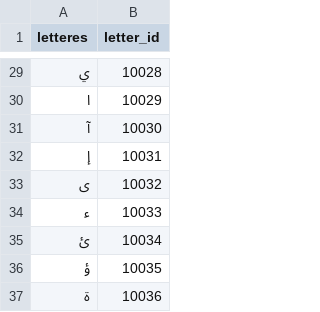
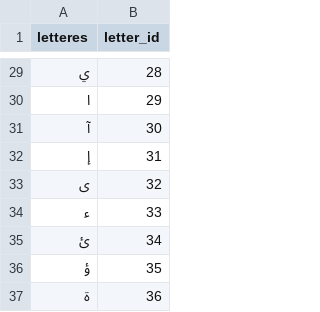
Before and after one commit to SafaaQutub18/Al-Banan-App--GP, a CSV file: scripts/python_scripts/letters_Dictionary.csv, drawn as a sheet; only a part is shown, gaps mark what is left out; the diff covers the shown part only.

```diff
--- a/scripts/python_scripts/letters_Dictionary.csv
+++ b/scripts/python_scripts/letters_Dictionary.csv
@@ -29,9 +29,9 @@
-ي,10028
-ا,10029
-آ,10030
-إ,10031
-ى,10032
-ء,10033
-ئ,10034
-ؤ,10035
-ة,10036
+ي,28
+ا,29
+آ,30
+إ,31
+ى,32
+ء,33
+ئ,34
+ؤ,35
+ة,36
```
Also changed, not shown: 27 edited cells elsewhere in this file, scripts/python_scripts/verbs_Dictionary.csv, scripts/python_scripts/words_Dictionary.csv, 3 other files.
